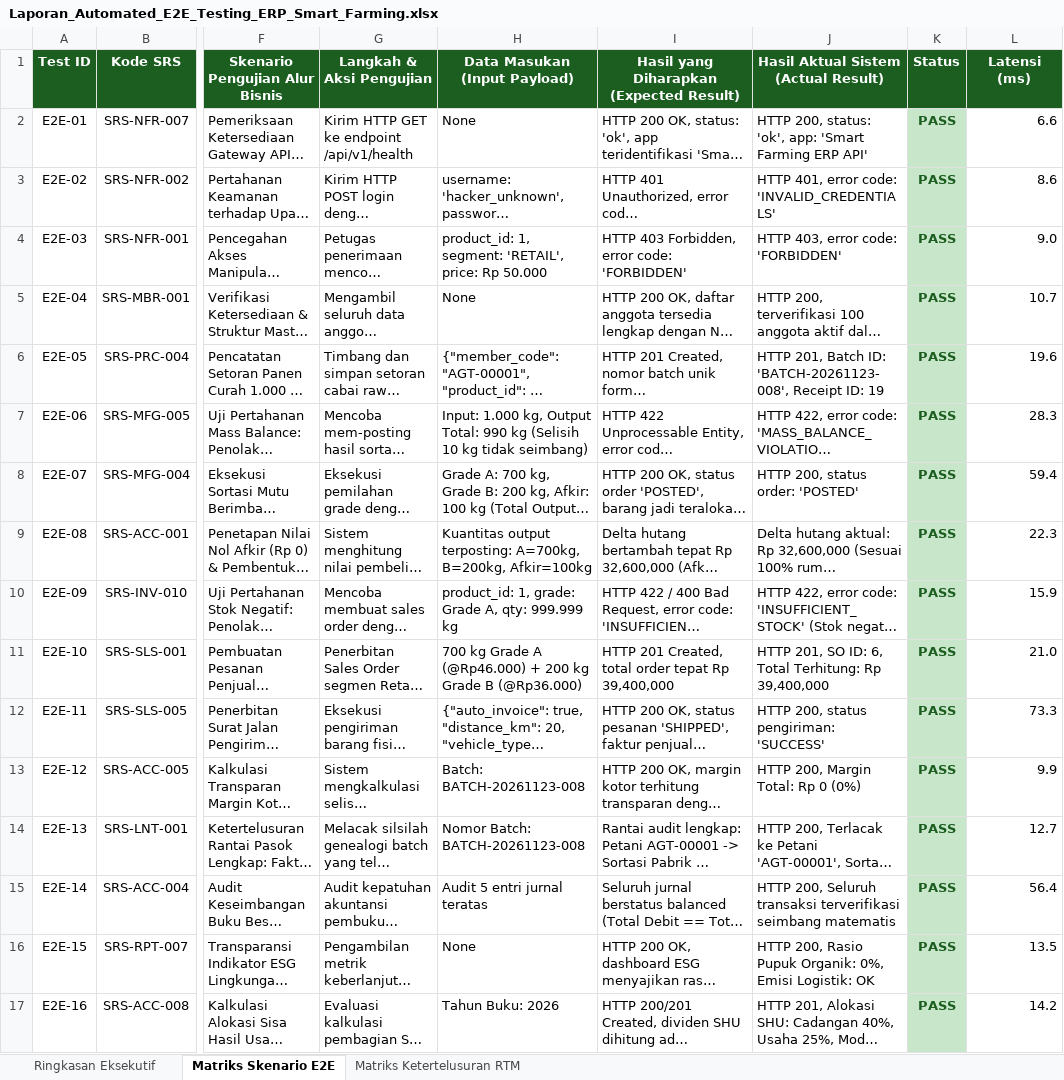
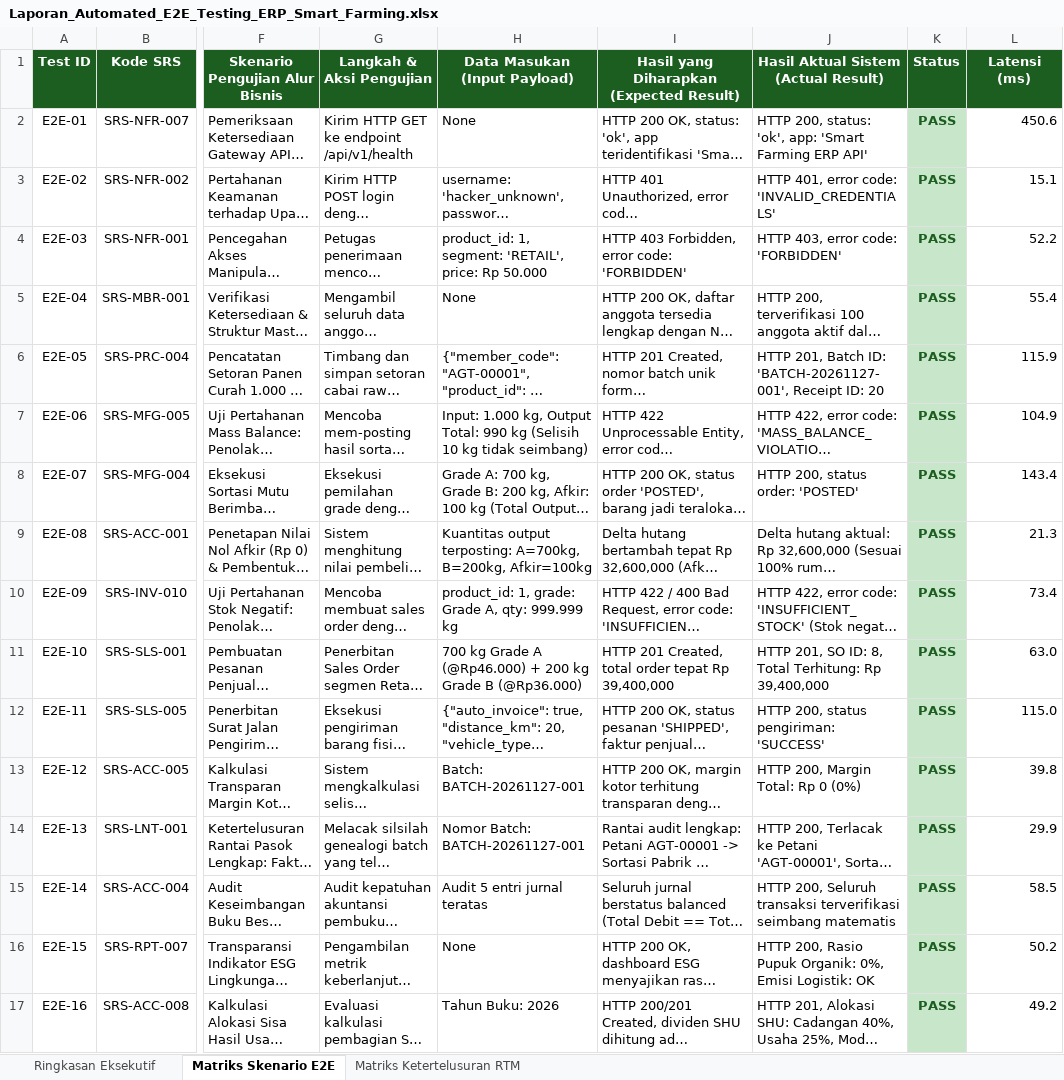
Before and after one commit to Pancar-ws/smart-farming-erp-core, an Excel workbook: doc/Laporan_Automated_E2E_Testing_ERP_Smart_Farming.xlsx, sheet Matriks Skenario E2E, drawn as a sheet; only a part is shown, gaps mark what is left out; long unchanged cells end in …; values as stored, in another font and other column widths than the file's, no borders; the diff names each change by its address in the sheet, - before the commit and + after, or states it on an @@ line.

```diff
--- a/doc/Laporan_Automated_E2E_Testing_ERP_Smart_Farming.xlsx (sheet Matriks Skenario E2E)
+++ b/doc/Laporan_Automated_E2E_Testing_ERP_Smart_Farming.xlsx (sheet Matriks Skenario E2E)
-L2 (Latensi (ms)): 6.6
+L2 (Latensi (ms)): 450.6
-L3 (Latensi (ms)): 8.6
+L3 (Latensi (ms)): 15.1
-L4 (Latensi (ms)): 9.0
+L4 (Latensi (ms)): 52.2
-L5 (Latensi (ms)): 10.7
+L5 (Latensi (ms)): 55.4
-J6: …Batch ID: 'BATCH-20261123-008', Receipt ID: 19
+J6: …Batch ID: 'BATCH-20261127-001', Receipt ID: 20
-L6 (Latensi (ms)): 19.6
+L6 (Latensi (ms)): 115.9
-L7 (Latensi (ms)): 28.3
+L7 (Latensi (ms)): 104.9
-L8 (Latensi (ms)): 59.4
+L8 (Latensi (ms)): 143.4
-L9 (Latensi (ms)): 22.3
+L9 (Latensi (ms)): 21.3
-L10 (Latensi (ms)): 15.9
+L10 (Latensi (ms)): 73.4
-J11: …SO ID: 6, Total Terhitung:…
+J11: …SO ID: 8, Total Terhitung:…
-L11 (Latensi (ms)): 21.0
+L11 (Latensi (ms)): 63.0
-L12 (Latensi (ms)): 73.3
+L12 (Latensi (ms)): 115.0
-H13 (Data Masukan (Input Payload)): Batch: BATCH-20261123-008
+H13 (Data Masukan (Input Payload)): Batch: BATCH-20261127-001
-L13 (Latensi (ms)): 9.9
+L13 (Latensi (ms)): 39.8
-H14 (Data Masukan (Input Payload)): Nomor Batch: BATCH-20261123-008
+H14 (Data Masukan (Input Payload)): Nomor Batch: BATCH-20261127-001
-L14 (Latensi (ms)): 12.7
+L14 (Latensi (ms)): 29.9
-L15 (Latensi (ms)): 56.4
+L15 (Latensi (ms)): 58.5
-L16 (Latensi (ms)): 13.5
+L16 (Latensi (ms)): 50.2
-L17 (Latensi (ms)): 14.2
+L17 (Latensi (ms)): 49.2
```
Also changed, not shown: sheet Ringkasan Eksekutif, 35 other files.
